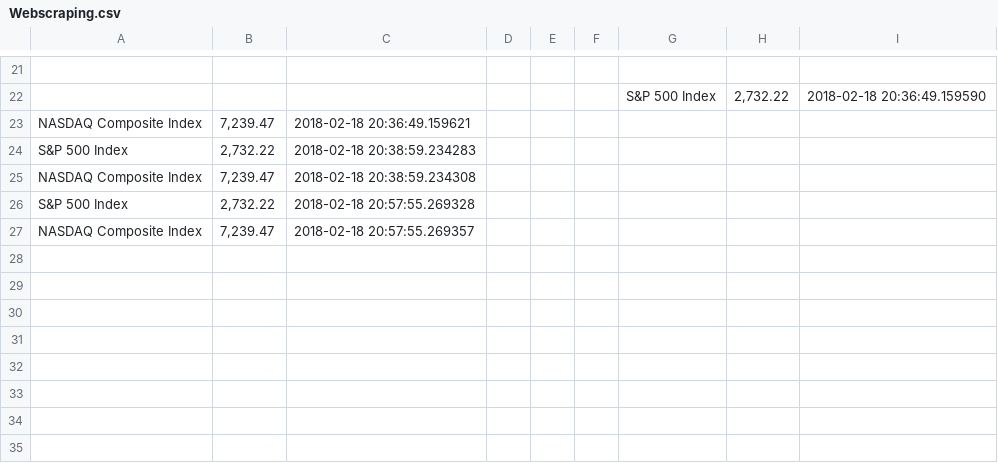
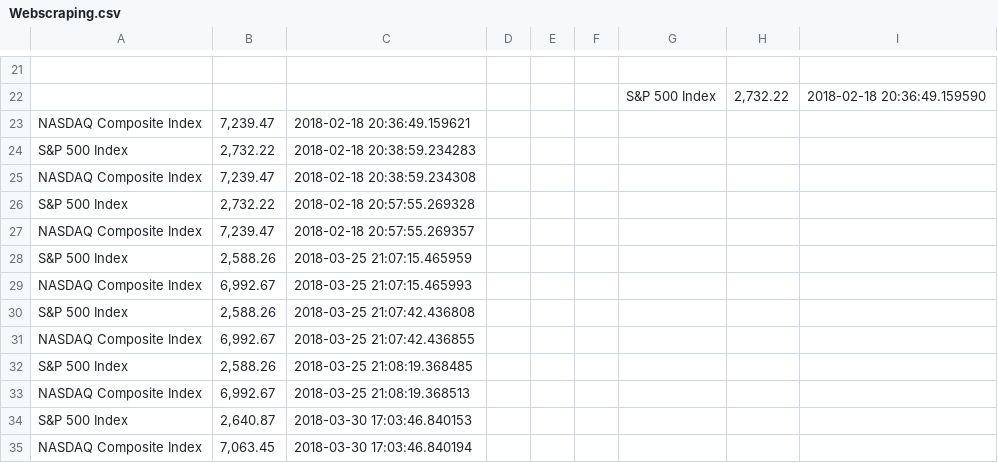
Before and after one commit to fedegott/Webscraping, a CSV file: Webscraping.csv, drawn as a sheet; only a part is shown, gaps mark what is left out; the diff names each change by its address in the sheet, - before the commit and + after, or states it on an @@ line.

```diff
--- a/Webscraping.csv
+++ b/Webscraping.csv
+row 28: S&P 500 Index | 2,588.26 | 2018-03-25 21:07:15.465959
+row 29: NASDAQ Composite Index | 6,992.67 | 2018-03-25 21:07:15.465993
+row 30: S&P 500 Index | 2,588.26 | 2018-03-25 21:07:42.436808
+row 31: NASDAQ Composite Index | 6,992.67 | 2018-03-25 21:07:42.436855
+row 32: S&P 500 Index | 2,588.26 | 2018-03-25 21:08:19.368485
+row 33: NASDAQ Composite Index | 6,992.67 | 2018-03-25 21:08:19.368513
+row 34: S&P 500 Index | 2,640.87 | 2018-03-30 17:03:46.840153
+row 35: NASDAQ Composite Index | 7,063.45 | 2018-03-30 17:03:46.840194
```
Also changed, not shown: 2 other files.
